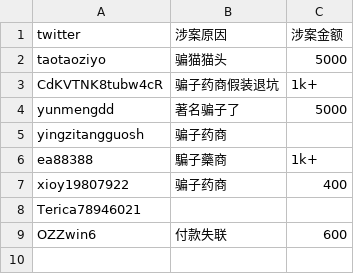
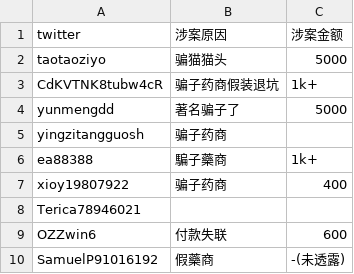
Before and after one commit to HomoYamakaze/HRT-price-comparison, a CSV file: 骗子药商肃反名单(分類)/Twitter.csv, drawn as a sheet.

Commit message:
Add SamuelP91016192 From Twitter

```diff
--- a/骗子药商肃反名单(分類)/Twitter.csv
+++ b/骗子药商肃反名单(分類)/Twitter.csv
@@ -9 +9,2 @@ Terica78946021,,
 OZZwin6,付款失联,600
+SamuelP91016192,假藥商,-(未透露)
```
Also changed, not shown: 骗子药商肃反名单.csv.
